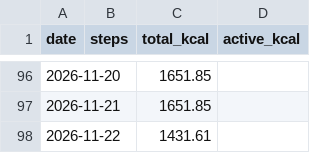
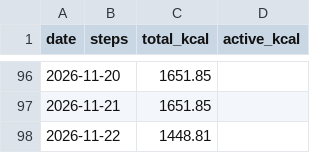
Before and after one commit to recr0ns/sphere-data, a CSV file: csv/activity.csv, drawn as a sheet; only a part is shown, gaps mark what is left out.

Commit message:
sync: fitbit 2026-11-22 21:02

```diff
--- a/csv/activity.csv
+++ b/csv/activity.csv
@@ -97,2 +97,2 @@ date,steps,total_kcal,active_kcal
 2026-11-21,,1651.85,
-2026-11-22,,1431.61,
+2026-11-22,,1448.81,
```
